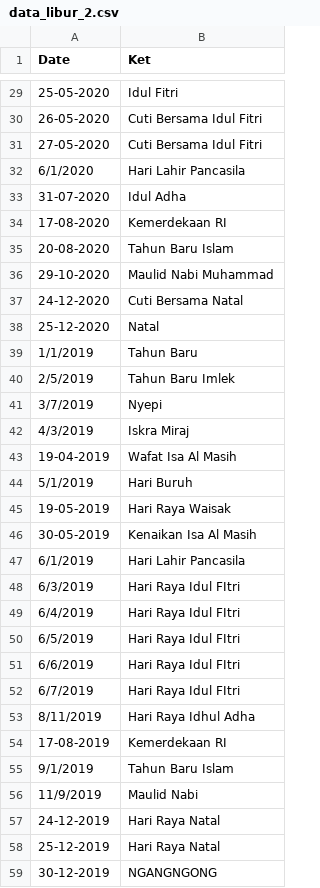
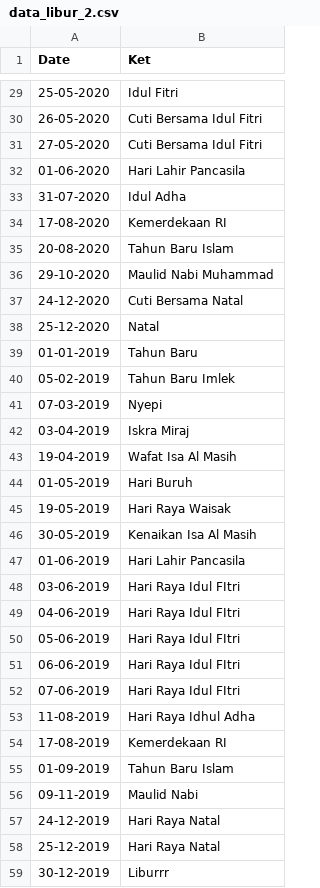
Before and after one commit to elianrichard/kwh_meter, a CSV file: data_libur_2.csv, drawn as a sheet; only a part is shown, gaps mark what is left out; the diff covers the shown part only.

```diff
--- a/data_libur_2.csv
+++ b/data_libur_2.csv
@@ -31,3 +31,3 @@ Date,Ket
 27-05-2020,Cuti Bersama Idul Fitri
-6/1/2020,Hari Lahir Pancasila
+01-06-2020,Hari Lahir Pancasila
 31-07-2020,Idul Adha
@@ -38,22 +38,22 @@ Date,Ket
 25-12-2020,Natal
-1/1/2019,Tahun Baru
-2/5/2019,Tahun Baru Imlek
-3/7/2019,Nyepi
-4/3/2019,Iskra Miraj
+01-01-2019,Tahun Baru
+05-02-2019,Tahun Baru Imlek
+07-03-2019,Nyepi
+03-04-2019,Iskra Miraj
 19-04-2019,Wafat Isa Al Masih
-5/1/2019,Hari Buruh
+01-05-2019,Hari Buruh
 19-05-2019,Hari Raya Waisak
 30-05-2019,Kenaikan Isa Al Masih
-6/1/2019,Hari Lahir Pancasila
-6/3/2019,Hari Raya Idul FItri
-6/4/2019,Hari Raya Idul FItri
-6/5/2019,Hari Raya Idul FItri
-6/6/2019,Hari Raya Idul FItri
-6/7/2019,Hari Raya Idul FItri
-8/11/2019,Hari Raya Idhul Adha
+01-06-2019,Hari Lahir Pancasila
+03-06-2019,Hari Raya Idul FItri
+04-06-2019,Hari Raya Idul FItri
+05-06-2019,Hari Raya Idul FItri
+06-06-2019,Hari Raya Idul FItri
+07-06-2019,Hari Raya Idul FItri
+11-08-2019,Hari Raya Idhul Adha
 17-08-2019,Kemerdekaan RI
-9/1/2019,Tahun Baru Islam
-11/9/2019,Maulid Nabi
+01-09-2019,Tahun Baru Islam
+09-11-2019,Maulid Nabi
 24-12-2019,Hari Raya Natal
 25-12-2019,Hari Raya Natal
-30-12-2019,NGANGNGONG
+30-12-2019,Liburrr
```
Also changed, not shown: 12 edited cells elsewhere in this file, 1 other file.
